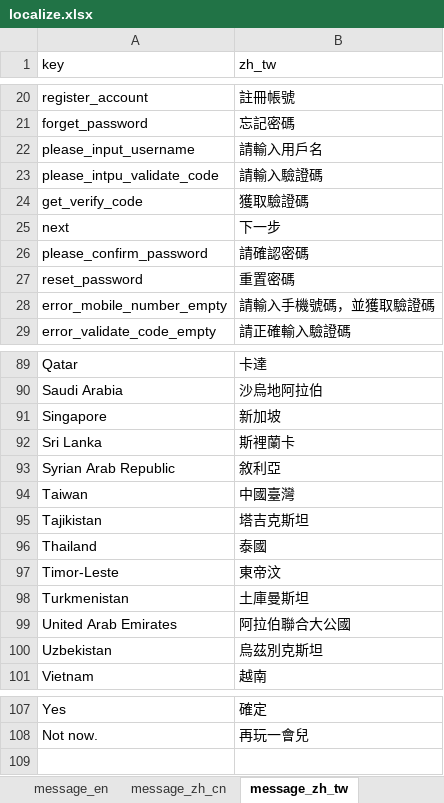
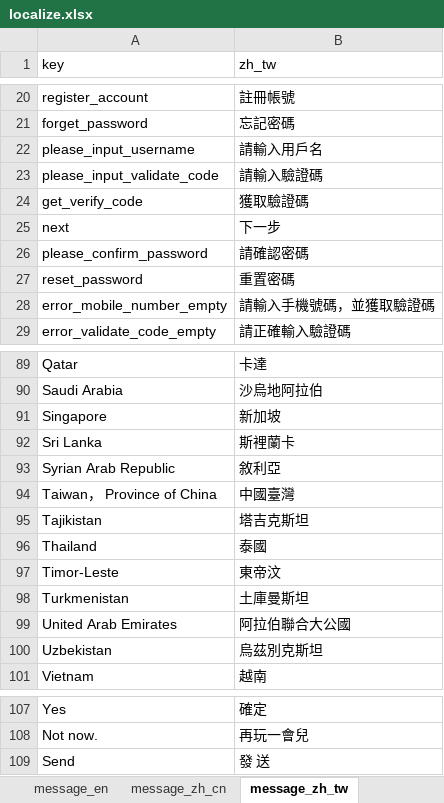
Before and after one commit to FantaBlade/FBSDK-Unity, an Excel workbook: Assets/Plugins/FantaBlade/Res/localize.xlsx, sheet message_zh_tw, drawn as a sheet; only a part is shown, gaps mark what is left out; values as stored, in another font and other column widths than the file's, no borders; the diff names each change by its address in the sheet, - before the commit and + after, or states it on an @@ line.

```diff
--- a/Assets/Plugins/FantaBlade/Res/localize.xlsx (sheet message_zh_tw)
+++ b/Assets/Plugins/FantaBlade/Res/localize.xlsx (sheet message_zh_tw)
-A23 (key): please_intpu_validate_code
+A23 (key): please_input_validate_code
-A94 (key): Taiwan
+A94 (key): Taiwan， Province of China
+row 109: Send | 發 送
```
Also changed, not shown: sheet message_en, sheet message_zh_cn, 28 other files.
